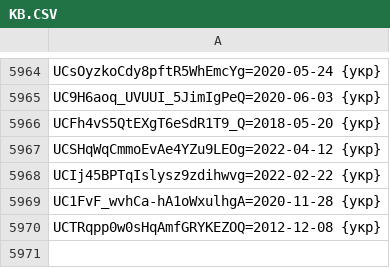
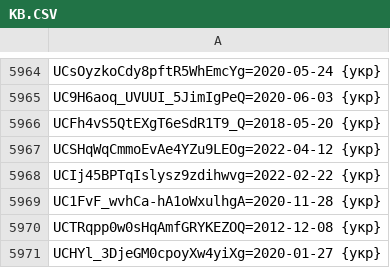
Before and after one commit to technik300/YOUTUBOTS, a CSV file: KB.CSV, drawn as a sheet; only a part is shown, gaps mark what is left out.

Commit message:
Update KB.CSV
add#12

```diff
--- a/KB.CSV
+++ b/KB.CSV
@@ -5970 +5970,2 @@ UC1FvF_wvhCa-hA1oWxulhgA=2020-11-28 {укр}
 UCTRqpp0w0sHqAmfGRYKEZOQ=2012-12-08 {укр}
+UCHYl_3DjeGM0cpoyXw4yiXg=2020-01-27 {укр}
```
